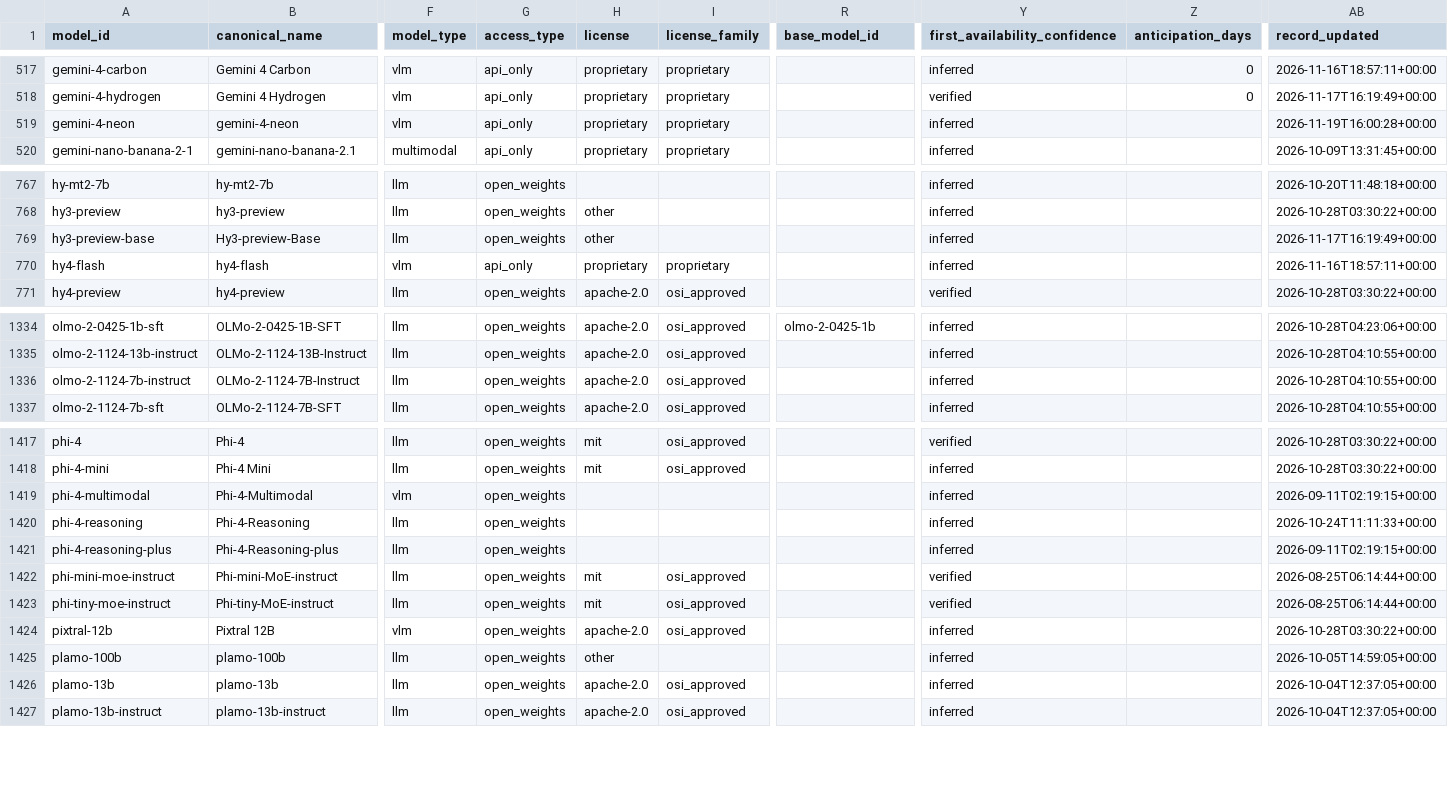
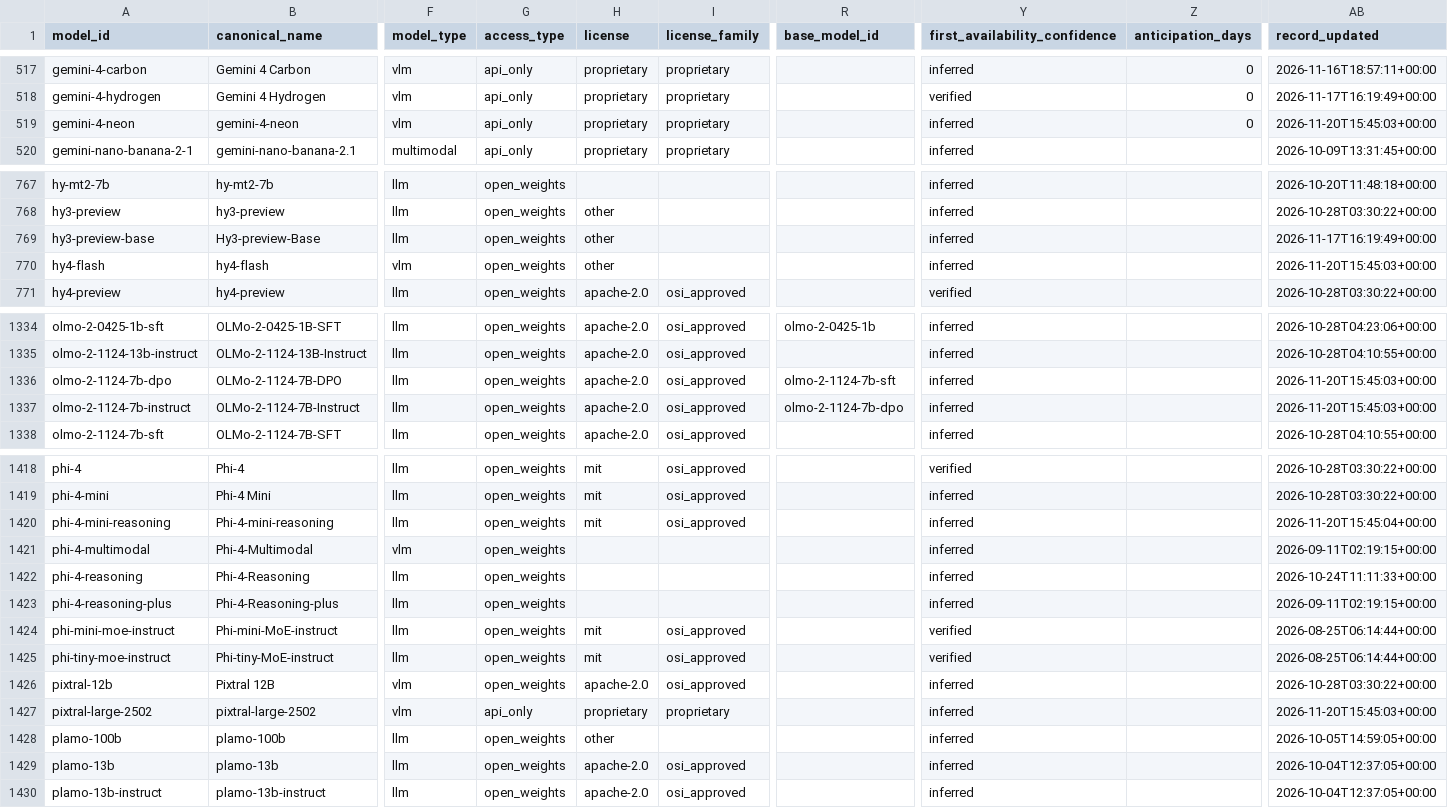
Before and after one commit to YasamanAnsari/llm-ledger, a CSV file: data/core/models.csv, drawn as a sheet; only a part is shown, gaps mark what is left out; addresses are those after the commit; rows hold the shown columns only; the diff covers the shown part only; the diff names each change by its address in the sheet, - before the commit and + after, or states it on an @@ line.

```diff
--- a/data/core/models.csv
+++ b/data/core/models.csv
-Z519 (anticipation_days): (empty)
+Z519 (anticipation_days): 0
-AB519 (record_updated): 2026-11-19T16:00:28+00:00
+AB519 (record_updated): 2026-11-20T15:45:03+00:00
-G770 (access_type): api_only
+G770 (access_type): open_weights
-H770 (license): proprietary
+H770 (license): other
-I770 (license_family): proprietary
+I770 (license_family): (empty)
-AB770 (record_updated): 2026-11-16T18:57:11+00:00
+AB770 (record_updated): 2026-11-20T15:45:03+00:00
+row 1336: olmo-2-1124-7b-dpo | OLMo-2-1124-7B-DPO | llm | open_weights | apache-2.0 | osi_approved | olmo-2-1124-7b-sft | inferred |  | 2026-11-20T15:45:03+00:00
-R1337 (base_model_id): (empty)
+R1337 (base_model_id): olmo-2-1124-7b-dpo
-AB1337 (record_updated): 2026-10-28T04:10:55+00:00
+AB1337 (record_updated): 2026-11-20T15:45:03+00:00
+row 1420: phi-4-mini-reasoning | Phi-4-mini-reasoning | llm | open_weights | mit | osi_approved |  | inferred |  | 2026-11-20T15:45:04+00:00
+row 1427: pixtral-large-2502 | pixtral-large-2502 | vlm | api_only | proprietary | proprietary |  | inferred |  | 2026-11-20T15:45:03+00:00
```
Also changed, not shown: 14 edited cells elsewhere in this file, data/core/claims.csv, data/core/events.csv, 44 other files.
